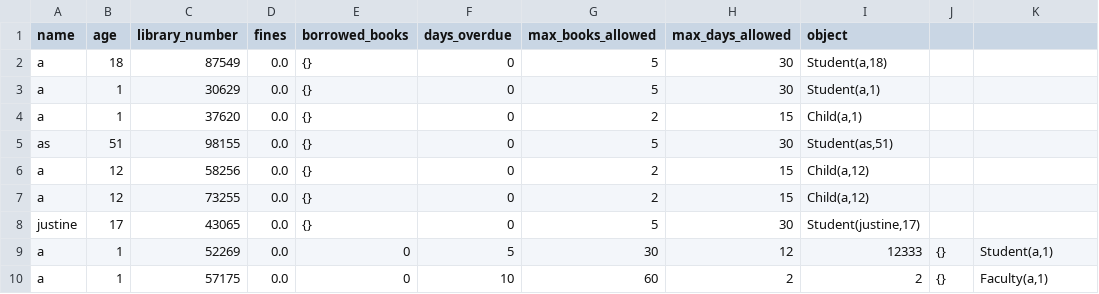
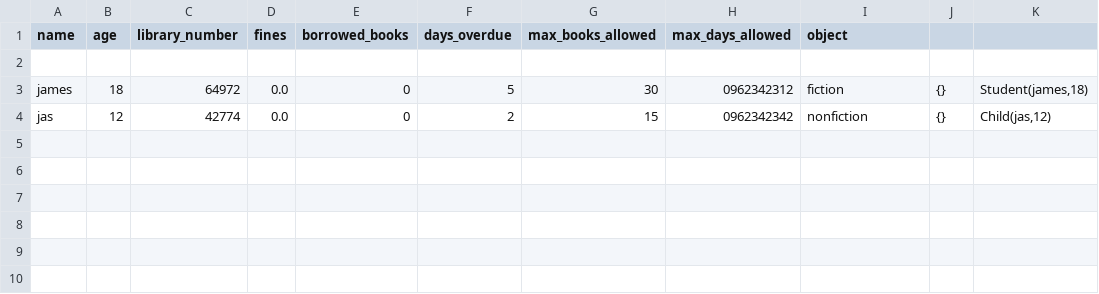
Before and after one commit to Sneax322/Librarian-Tool, a CSV file: patron1.csv, drawn as a sheet.

```diff
--- a/patron1.csv
+++ b/patron1.csv
@@ -1,10 +1,4 @@
 name,age,library_number,fines,borrowed_books,days_overdue,max_books_allowed,max_days_allowed,object
-a,18,87549,0.0,{},0,5,30,"Student(a,18)"
-a,1,30629,0.0,{},0,5,30,"Student(a,1)"
-a,1,37620,0.0,{},0,2,15,"Child(a,1)"
-as,51,98155,0.0,{},0,5,30,"Student(as,51)"
-a,12,58256,0.0,{},0,2,15,"Child(a,12)"
-a,12,73255,0.0,{},0,2,15,"Child(a,12)"
-justine,17,43065,0.0,{},0,5,30,"Student(justine,17)"
-a,1,52269,0.0,0,5,30,12,12333,{},"Student(a,1)"
-a,1,57175,0.0,0,10,60,2,2,{},"Faculty(a,1)"
+
+james,18,64972,0.0,0,5,30,0962342312,fiction,{},"Student(james,18)"
+jas,12,42774,0.0,0,2,15,0962342342,nonfiction,{},"Child(jas,12)"
```
Also changed, not shown: 1 other file.
